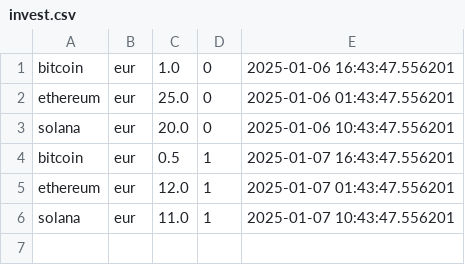
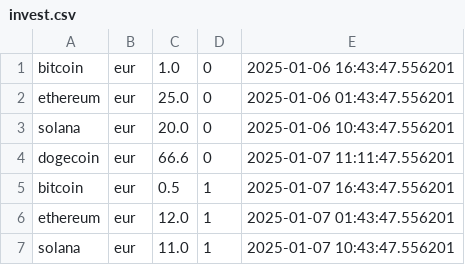
Before and after one commit to JuMaLaB/working-with-databases, a CSV file: 02/demo/invest.csv, drawn as a sheet.

```diff
--- a/02/demo/invest.csv
+++ b/02/demo/invest.csv
@@ -3,2 +3,3 @@ ethereum,eur,25.0,0,2025-01-06 01:43:47.556201
 solana,eur,20.0,0,2025-01-06 10:43:47.556201
+dogecoin,eur,66.6,0,2025-01-07 11:11:47.556201
 bitcoin,eur,0.5,1,2025-01-07 16:43:47.556201
```
Also changed, not shown: 5 other files.
